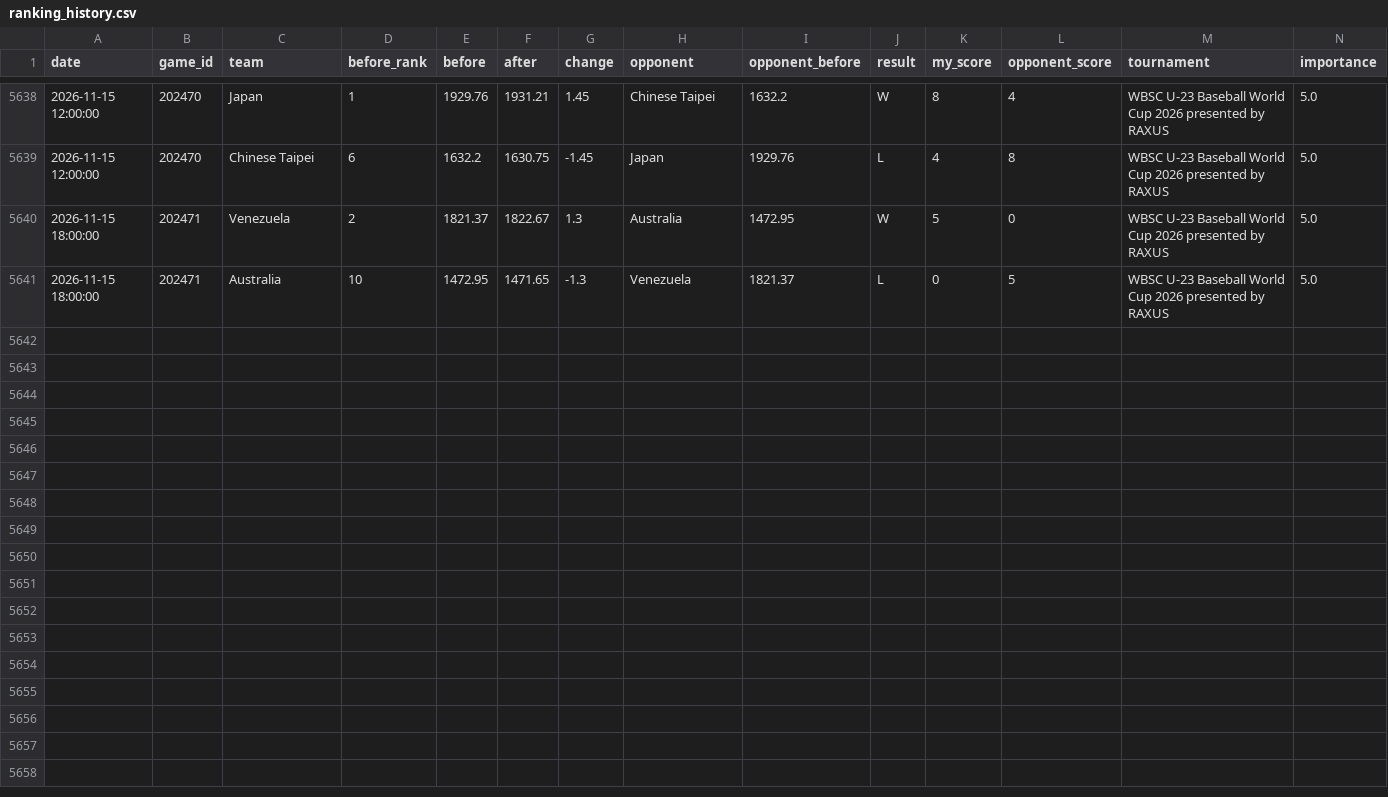
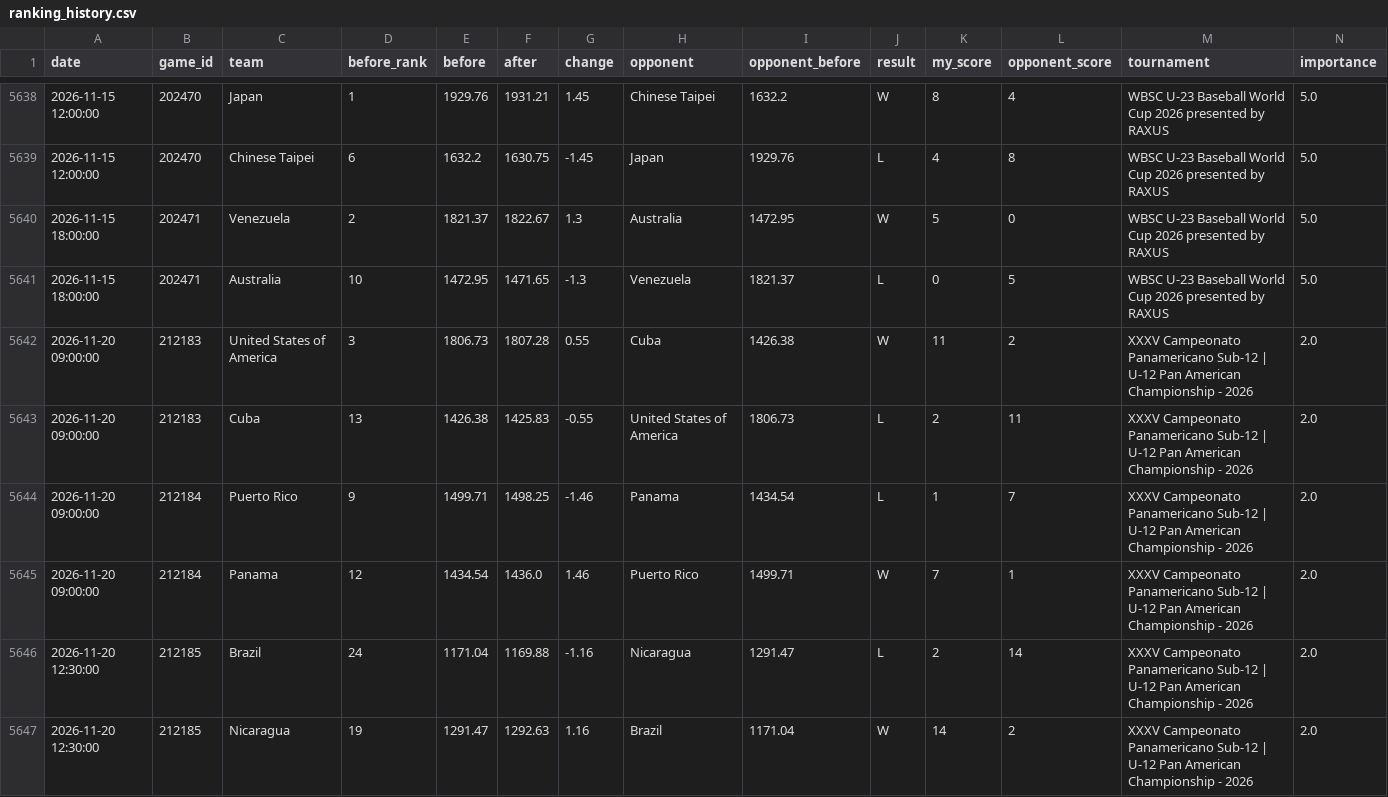
Before and after one commit to cafei-n/baseball_world, a CSV file: data/ranking_history.csv, drawn as a sheet; only a part is shown, gaps mark what is left out; rows hold the shown columns only; the diff covers the shown part only; the diff names each change by its address in the sheet, - before the commit and + after, or states it on an @@ line.

```diff
--- a/data/ranking_history.csv
+++ b/data/ranking_history.csv
+row 5642: 2026-11-20 09:00:00 | 212183 | United States of America | 3 | 1806.73 | 1807.28 | 0.55 | Cuba | 1426.38 | W | 11 | 2 | XXXV Campeonato Panamericano Sub-12 | U-12 Pan American Championship - 2026 | 2.0
+row 5643: 2026-11-20 09:00:00 | 212183 | Cuba | 13 | 1426.38 | 1425.83 | -0.55 | United States of America | 1806.73 | L | 2 | 11 | XXXV Campeonato Panamericano Sub-12 | U-12 Pan American Championship - 2026 | 2.0
+row 5644: 2026-11-20 09:00:00 | 212184 | Puerto Rico | 9 | 1499.71 | 1498.25 | -1.46 | Panama | 1434.54 | L | 1 | 7 | XXXV Campeonato Panamericano Sub-12 | U-12 Pan American Championship - 2026 | 2.0
+row 5645: 2026-11-20 09:00:00 | 212184 | Panama | 12 | 1434.54 | 1436.0 | 1.46 | Puerto Rico | 1499.71 | W | 7 | 1 | XXXV Campeonato Panamericano Sub-12 | U-12 Pan American Championship - 2026 | 2.0
+row 5646: 2026-11-20 12:30:00 | 212185 | Brazil | 24 | 1171.04 | 1169.88 | -1.16 | Nicaragua | 1291.47 | L | 2 | 14 | XXXV Campeonato Panamericano Sub-12 | U-12 Pan American Championship - 2026 | 2.0
+row 5647: 2026-11-20 12:30:00 | 212185 | Nicaragua | 19 | 1291.47 | 1292.63 | 1.16 | Brazil | 1171.04 | W | 14 | 2 | XXXV Campeonato Panamericano Sub-12 | U-12 Pan American Championship - 2026 | 2.0
```
Also changed, not shown: 6 added rows elsewhere in this file, data/ranking.csv, data/scraped_events.csv, 9 other files.
